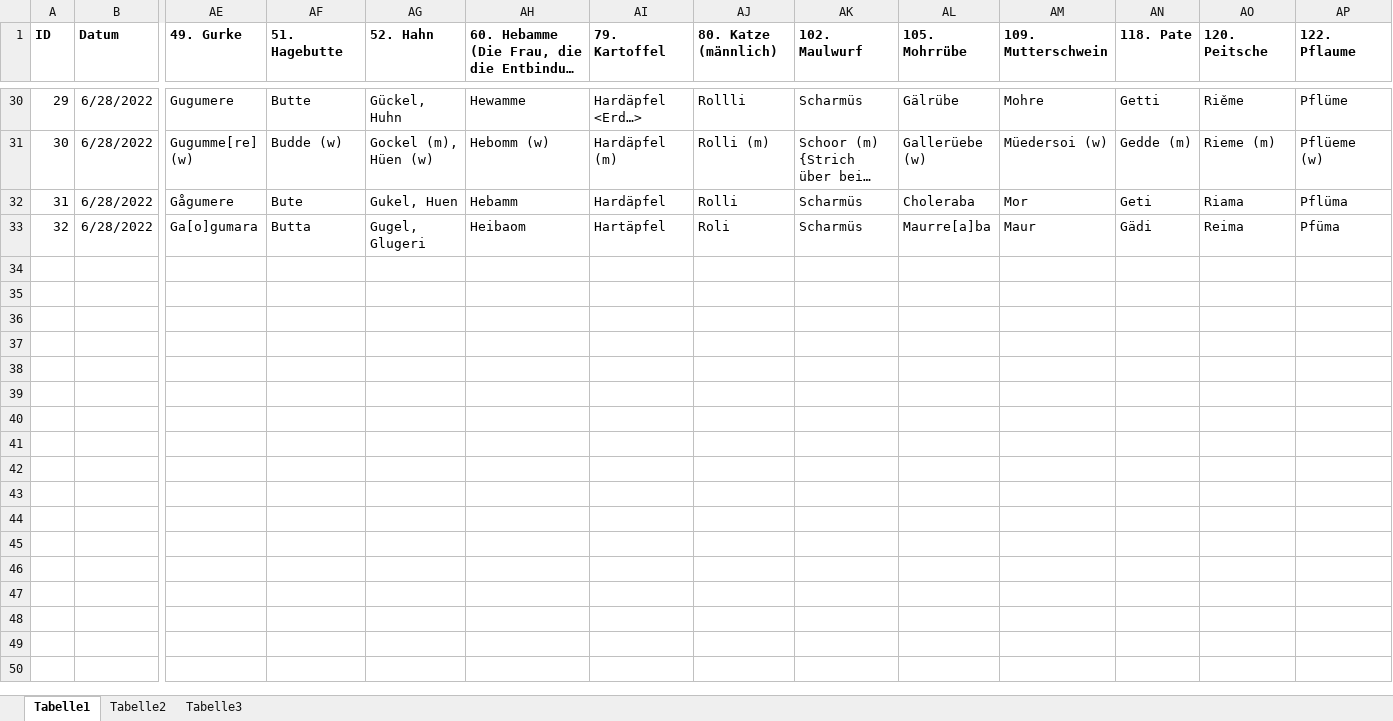
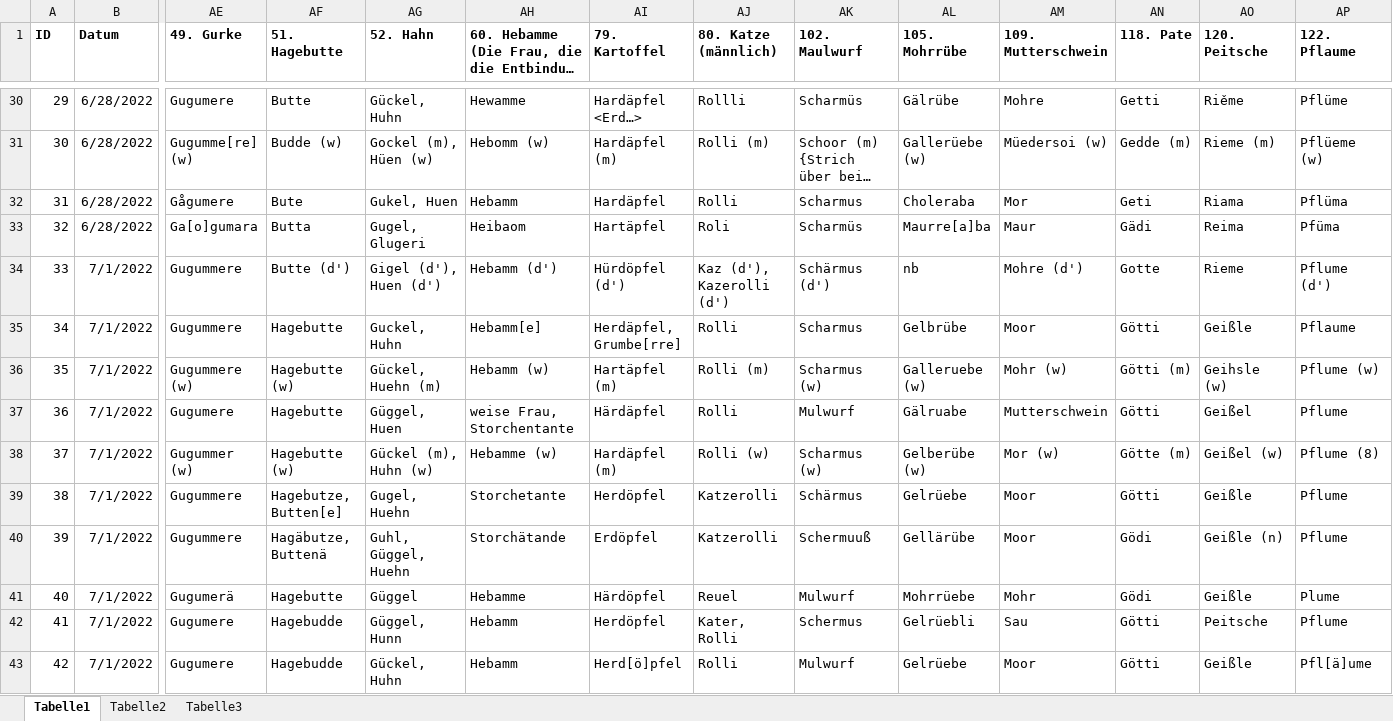
Before and after one commit to SchoenbergA/DWA, an Excel workbook: Data/DWA_FS.xlsx, sheet Tabelle1, drawn as a sheet; only a part is shown, gaps mark what is left out; long unchanged cells end in …; values as stored, in another font and other column widths than the file's, no borders; rows hold the shown columns only; the diff names each change by its address in the sheet, - before the commit and + after, or states it on an @@ line.

Commit message:
Update DWA_FS.xlsx

```diff
--- a/Data/DWA_FS.xlsx (sheet Tabelle1)
+++ b/Data/DWA_FS.xlsx (sheet Tabelle1)
-AK32 (102. Maulwurf): Scharmüs
+AK32 (102. Maulwurf): Scharmus
+row 34: 33 | 7/1/2022 | Gugummere | Butte (d') | Gigel (d'), Huen (d') | Hebamm (d') | Hürdöpfel (d') | Kaz (d'), Kazerolli (d') | Schärmus (d') | nb | Mohre (d') | Gotte | Rieme | Pflume (d')
+row 35: 34 | 7/1/2022 | Gugummere | Hagebutte | Guckel, Huhn | Hebamm[e] | Herdäpfel, Grumbe[rre] | Rolli | Scharmus | Gelbrübe | Moor | Götti | Geißle | Pflaume
+row 36: 35 | 7/1/2022 | Gugummere (w) | Hagebutte (w) | Gückel, Huehn (m) | Hebamm (w) | Hartäpfel (m) | Rolli (m) | Scharmus (w) | Galleruebe (w) | Mohr (w) | Götti (m) | Geihsle (w) | Pflume (w)
+row 37: 36 | 7/1/2022 | Gugumere | Hagebutte | Güggel, Huen | weise Frau, Storchentante | Härdäpfel | Rolli | Mulwurf | Gälruabe | Mutterschwein | Götti | Geißel | Pflume
+row 38: 37 | 7/1/2022 | Gugummer (w) | Hagebutte (w) | Gückel (m), Huhn (w) | Hebamme (w) | Hardäpfel (m) | Rolli (w) | Scharmus (w) | Gelberübe (w) | Mor (w) | Götte (m) | Geißel (w) | Pflume (8)
+row 39: 38 | 7/1/2022 | Gugummere | Hagebutze, Butten[e] | Gugel, Huehn | Storchetante | Herdöpfel | Katzerolli | Schärmus | Gelrüebe | Moor | Götti | Geißle | Pflume
+row 40: 39 | 7/1/2022 | Gugummere | Hagäbutze, Buttenä | Guhl, Güggel, Huehn | Storchätande | Erdöpfel | Katzerolli | Schermuuß | Gellärübe | Moor | Gödi | Geißle (n) | Pflume
+row 41: 40 | 7/1/2022 | Gugumerä | Hagebutte | Güggel | Hebamme | Härdöpfel | Reuel | Mulwurf | Mohrrüebe | Mohr | Gödi | Geißle | Plume
+row 42: 41 | 7/1/2022 | Gugumere | Hagebudde | Güggel, Hunn | Hebamm | Herdöpfel | Kater, Rolli | Schermus | Gelrüebli | Sau | Götti | Peitsche | Pflume
+row 43: 42 | 7/1/2022 | Gugumere | Hagebudde | Gückel, Huhn | Hebamm | Herd[ö]pfel | Rolli | Mulwurf | Gelrüebe | Moor | Götti | Geißle | Pfl[ä]ume
```
